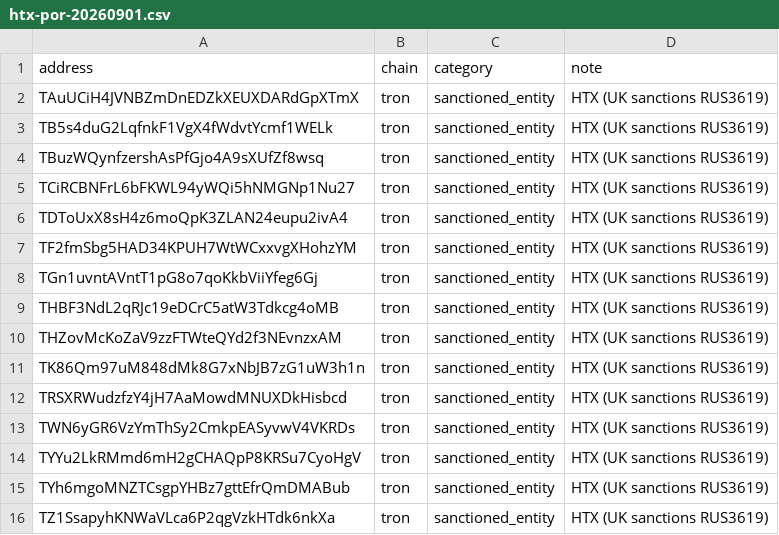
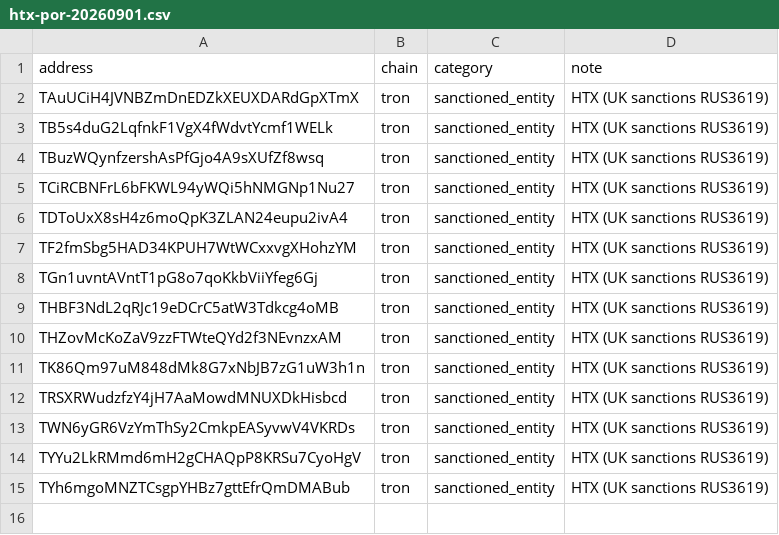
Before and after one commit to Asapsobi/aml-checker-v1, a CSV file: packs/htx-por-20260901.csv, drawn as a sheet.

```diff
--- a/packs/htx-por-20260901.csv
+++ b/packs/htx-por-20260901.csv
@@ -15,2 +15 @@ TYYu2LkRMmd6mH2gCHAQpP8KRSu7CyoHgV,tron,sanctioned_entity,HTX (UK sanctions RUS3
 TYh6mgoMNZTCsgpYHBz7gttEfrQmDMABub,tron,sanctioned_entity,HTX (UK sanctions RUS3619)
-TZ1SsapyhKNWaVLca6P2qgVzkHTdk6nkXa,tron,sanctioned_entity,HTX (UK sanctions RUS3619)
```
Also changed, not shown: 6 other files.
